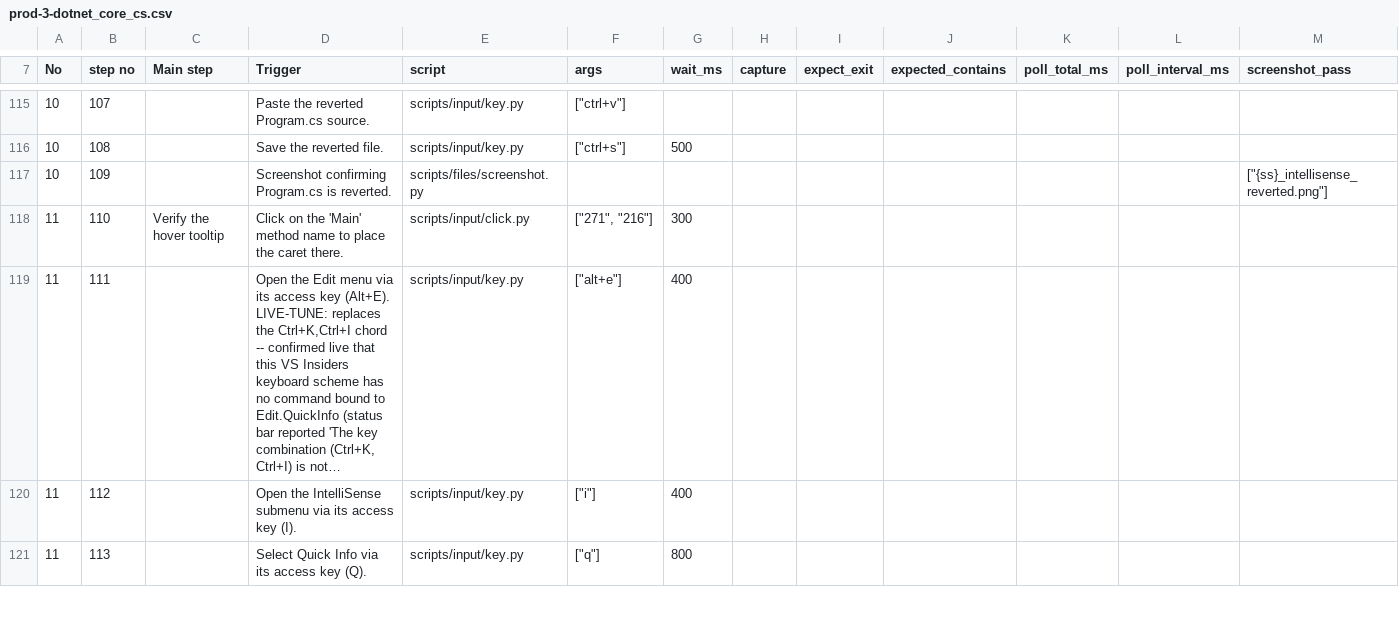
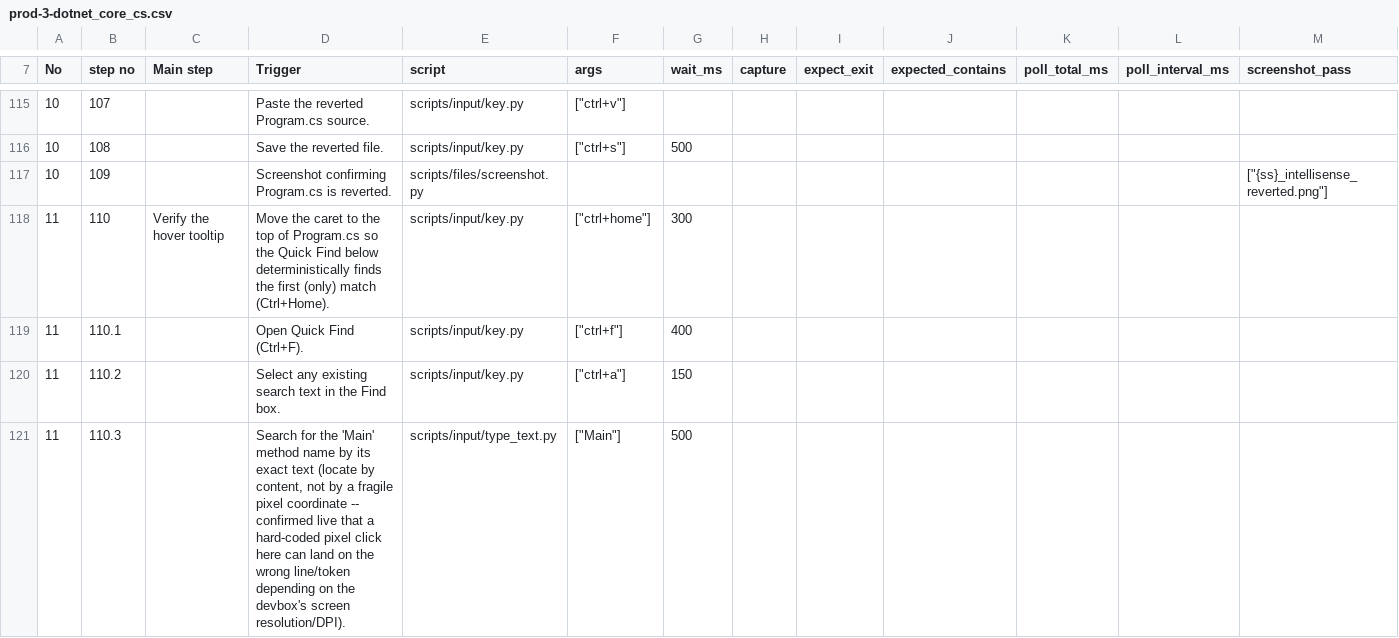
Before and after one commit to zunyangc/UI-automation, a CSV file: test_cases/prod-3-dotnet_core_cs.csv, drawn as a sheet; only a part is shown, gaps mark what is left out; the shorter side is filled out with more unchanged rows; long unchanged cells end in …; rows hold the shown columns only; the diff covers the shown part only; the diff names each change by its address in the sheet, - before the commit and + after, or states it on an @@ line.

```diff
--- a/test_cases/prod-3-dotnet_core_cs.csv
+++ b/test_cases/prod-3-dotnet_core_cs.csv
-D118 (Trigger): Click on the 'Main' method name to place the caret there.
+D118 (Trigger): Move the caret to the top of Program.cs so the Quick Find below deterministically finds the first (only) match (Ctrl+Home).
-E118 (script): scripts/input/click.py
+E118 (script): scripts/input/key.py
-F118 (args): ["271", "216"]
+F118 (args): ["ctrl+home"]
+row 119: 11 | 110.1 |  | Open Quick Find (Ctrl+F). | scripts/input/key.py | ["ctrl+f"] | 400
+row 120: 11 | 110.2 |  | Select any existing search text in the Find box. | scripts/input/key.py | ["ctrl+a"] | 150
+row 121: 11 | 110.3 |  | Search for the 'Main' method name by its exact text (locate by content, not by a fragile pixel coordinate -- confirmed live that a hard-coded pixel click here can land on the wrong line/token depending on the devbox's screen resolution/DPI). | scripts/input/type_text.py | ["Main"] | 500
```
Also changed, not shown: 3 added rows elsewhere in this file, test_cases/prod-1-cs_console_app.csv, test_cases/prod-3-dotnet_core_vb.csv, 4 other files.
